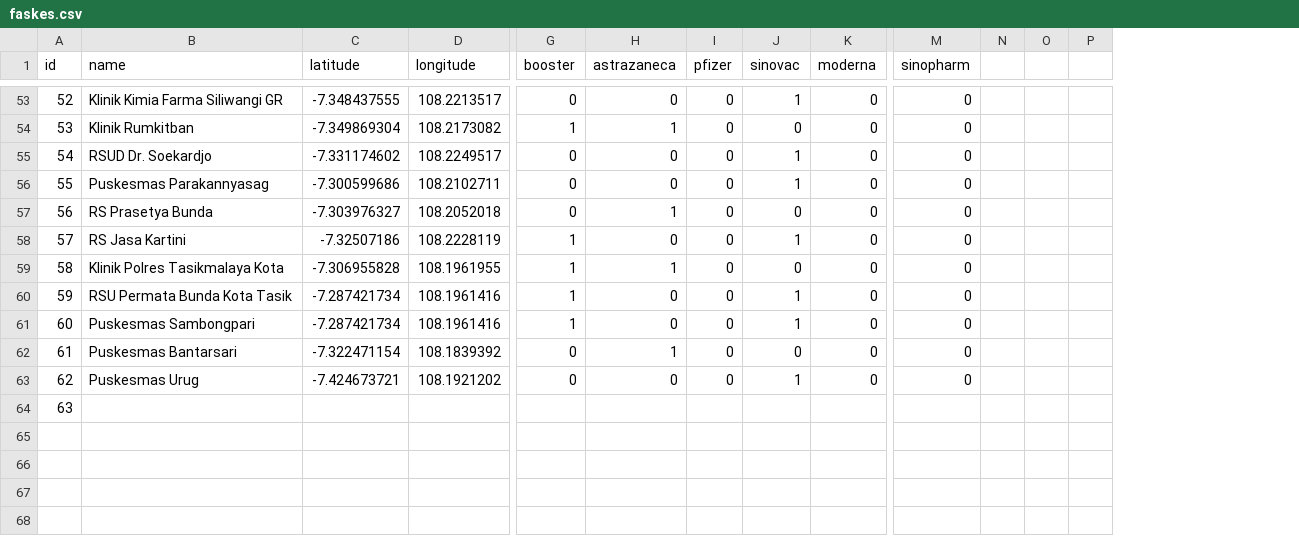
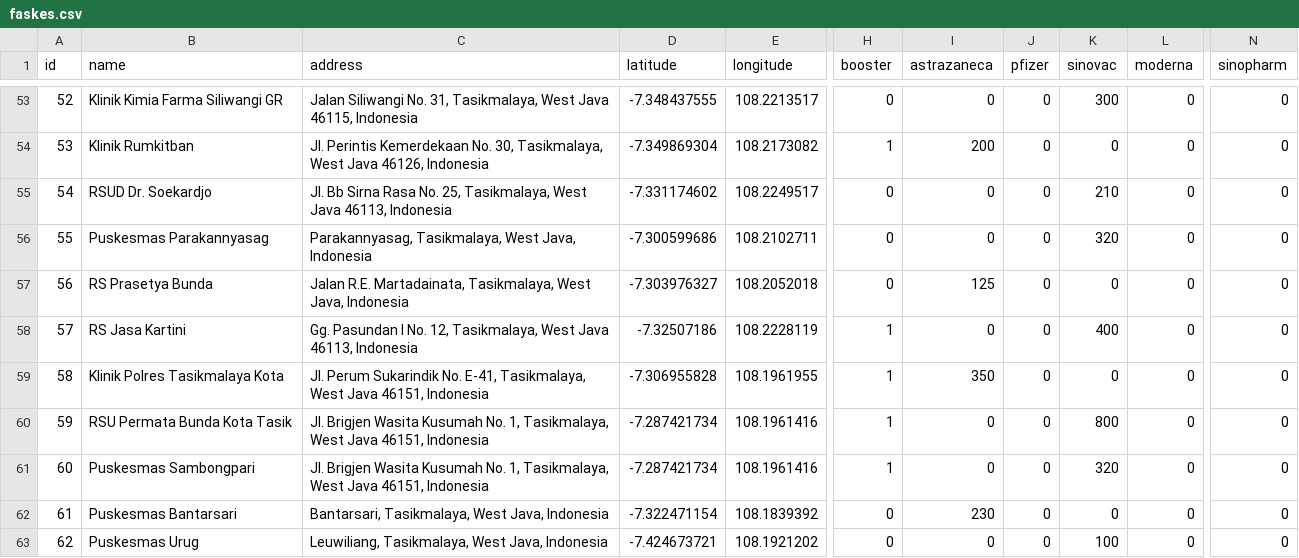
Before and after one commit to mutakin-san/valo.ai, a CSV file: machine-learning/dataset/faskes.csv, drawn as a sheet; only a part is shown, gaps mark what is left out; removed rows and columns are numbered as before the commit, all else as after; rows hold the shown columns only; the diff covers the shown part only; the diff names each change by its address in the sheet, - before the commit and + after, or states it on an @@ line.

```diff
--- a/machine-learning/dataset/faskes.csv
+++ b/machine-learning/dataset/faskes.csv
+column C (address), rows 53-63: Jalan Siliwangi No. 31, Tasikmalaya, West Java 46115, Indonesia | Jl. Perintis Kemerdekaan No. 30, Tasikmalaya, West Java 46126, Indonesia | Jl. Bb Sirna Rasa No. 25, Tasikmalaya, West Java 46113, Indonesia | Parakannyasag, Tasikmalaya, West Java, Indonesia | Jalan R.E. Martadainata, Tasikmalaya, West Java, Indonesia | Gg. Pasundan I No. 12, Tasikmalaya, West Java 46113, Indonesia | Jl. Perum Sukarindik No. E-41, Tasikmalaya, West Java 46151, Indonesia | Jl. Brigjen Wasita Kusumah No. 1, Tasikmalaya, West Java 46151, Indonesia | Jl. Brigjen Wasita Kusumah No. 1, Tasikmalaya, West Java 46151, Indonesia | Bantarsari, Tasikmalaya, West Java, Indonesia | Leuwiliang, Tasikmalaya, West Java, Indonesia
-column N, empty
-column O, empty
-column P, empty
-K53 (sinovac): 1
+K53 (sinovac): 300
-I54 (astrazaneca): 1
+I54 (astrazaneca): 200
-K55 (sinovac): 1
+K55 (sinovac): 210
-K56 (sinovac): 1
+K56 (sinovac): 320
-I57 (astrazaneca): 1
+I57 (astrazaneca): 125
-K58 (sinovac): 1
+K58 (sinovac): 400
-I59 (astrazaneca): 1
+I59 (astrazaneca): 350
-K60 (sinovac): 1
+K60 (sinovac): 800
-K61 (sinovac): 1
+K61 (sinovac): 320
-I62 (astrazaneca): 1
+I62 (astrazaneca): 230
-K63 (sinovac): 1
+K63 (sinovac): 100
-row 64: 63
```
Also changed, not shown: 56 edited cells elsewhere in this file, 8 other files.
